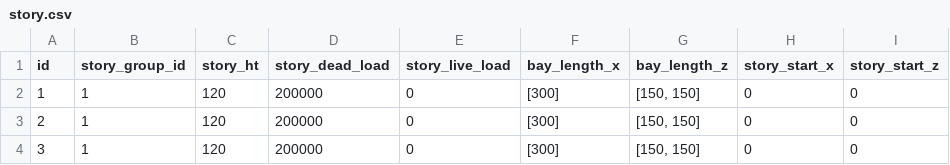
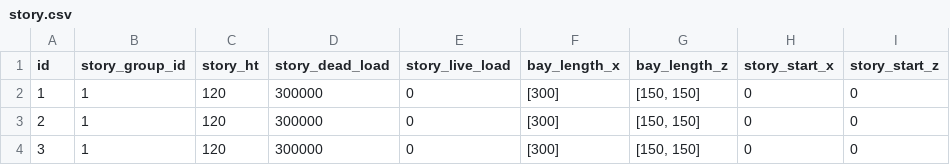
Before and after one commit to dustin-cook/Opensees, a CSV file: inputs/models/simple_frame_and_wall_3D/story.csv, drawn as a sheet.

```diff
--- a/inputs/models/simple_frame_and_wall_3D/story.csv
+++ b/inputs/models/simple_frame_and_wall_3D/story.csv
@@ -1,4 +1,4 @@
 id,story_group_id,story_ht,story_dead_load,story_live_load,bay_length_x,bay_length_z,story_start_x,story_start_z
-1,1,120,200000,0,[300],"[150, 150]",0,0
-2,1,120,200000,0,[300],"[150, 150]",0,0
-3,1,120,200000,0,[300],"[150, 150]",0,0
+1,1,120,300000,0,[300],"[150, 150]",0,0
+2,1,120,300000,0,[300],"[150, 150]",0,0
+3,1,120,300000,0,[300],"[150, 150]",0,0
```
Also changed, not shown: inputs/models/ICBS_model_3D/story_group.csv, inputs/models/ICBS_model_3D_fixed/story_group.csv, 14 other files.
